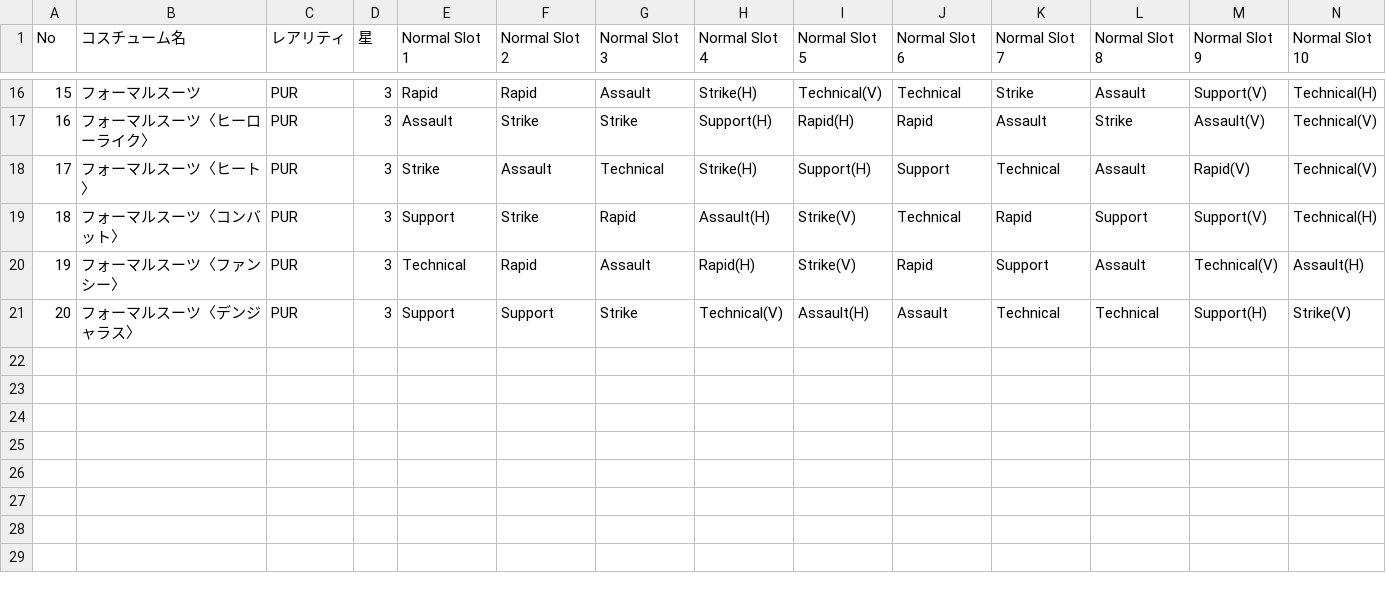
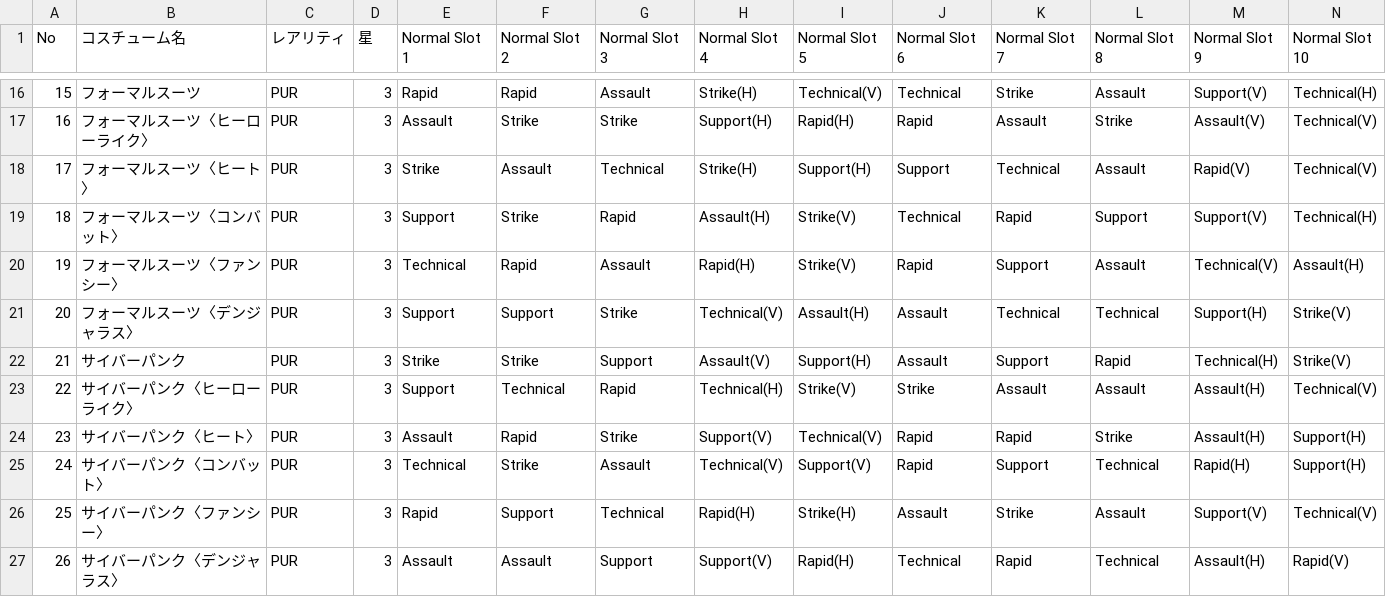
Before and after one commit to kenshiro72/hero-tuning-backend, a CSV file: db/オーバーホール_コスチュームデータ.csv, drawn as a sheet; only a part is shown, gaps mark what is left out; rows hold the shown columns only; the diff names each change by its address in the sheet, - before the commit and + after, or states it on an @@ line.

```diff
--- a/db/オーバーホール_コスチュームデータ.csv
+++ b/db/オーバーホール_コスチュームデータ.csv
+row 22: 21 | サイバーパンク | PUR | 3 | Strike | Strike | Support | Assault(V) | Support(H) | Assault | Support | Rapid | Technical(H) | Strike(V)
+row 23: 22 | サイバーパンク〈ヒーローライク〉 | PUR | 3 | Support | Technical | Rapid | Technical(H) | Strike(V) | Strike | Assault | Assault | Assault(H) | Technical(V)
+row 24: 23 | サイバーパンク〈ヒート〉 | PUR | 3 | Assault | Rapid | Strike | Support(V) | Technical(V) | Rapid | Rapid | Strike | Assault(H) | Support(H)
+row 25: 24 | サイバーパンク〈コンバット〉 | PUR | 3 | Technical | Strike | Assault | Technical(V) | Support(V) | Rapid | Support | Technical | Rapid(H) | Support(H)
+row 26: 25 | サイバーパンク〈ファンシー〉 | PUR | 3 | Rapid | Support | Technical | Rapid(H) | Strike(H) | Assault | Strike | Assault | Support(V) | Technical(V)
+row 27: 26 | サイバーパンク〈デンジャラス〉 | PUR | 3 | Assault | Assault | Support | Support(V) | Rapid(H) | Technical | Rapid | Technical | Assault(H) | Rapid(V)
```
Also changed, not shown: db/キャラクターデータ.csv, db/通形ミリオ_コスチュームデータ.csv.
